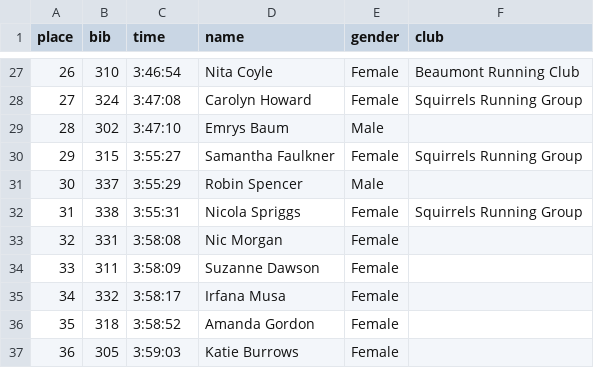
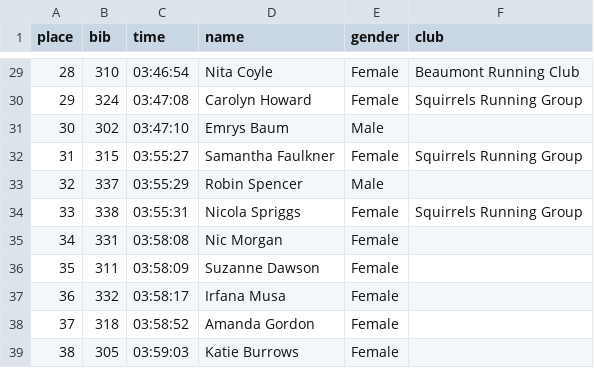
Before and after one commit to Charnwood-Challenge/charnwood-challenge.github.io, a CSV file: _data/results/2026/walkers.csv, drawn as a sheet; only a part is shown, gaps mark what is left out; addresses are those after the commit; the diff covers the shown part only; the diff names each change by its address in the sheet, - before the commit and + after, or states it on an @@ line.

```diff
--- a/_data/results/2026/walkers.csv
+++ b/_data/results/2026/walkers.csv
@@ column A (place) renumbered from row 10 down @@
-C29 (time): 3:46:54
+C29 (time): 03:46:54
-C30 (time): 3:47:08
+C30 (time): 03:47:08
-C31 (time): 3:47:10
+C31 (time): 03:47:10
-C32 (time): 3:55:27
+C32 (time): 03:55:27
-C33 (time): 3:55:29
+C33 (time): 03:55:29
-C34 (time): 3:55:31
+C34 (time): 03:55:31
-C35 (time): 3:58:08
+C35 (time): 03:58:08
-C36 (time): 3:58:09
+C36 (time): 03:58:09
-C37 (time): 3:58:17
+C37 (time): 03:58:17
-C38 (time): 3:58:52
+C38 (time): 03:58:52
-C39 (time): 3:59:03
+C39 (time): 03:59:03
```
Also changed, not shown: 2 added rows and 25 edited cells elsewhere in this file, _data/results/2026/runners.csv.
